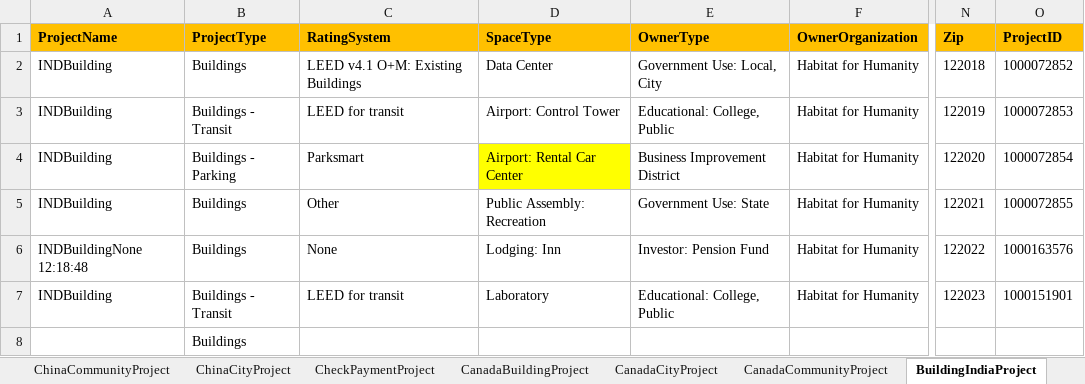
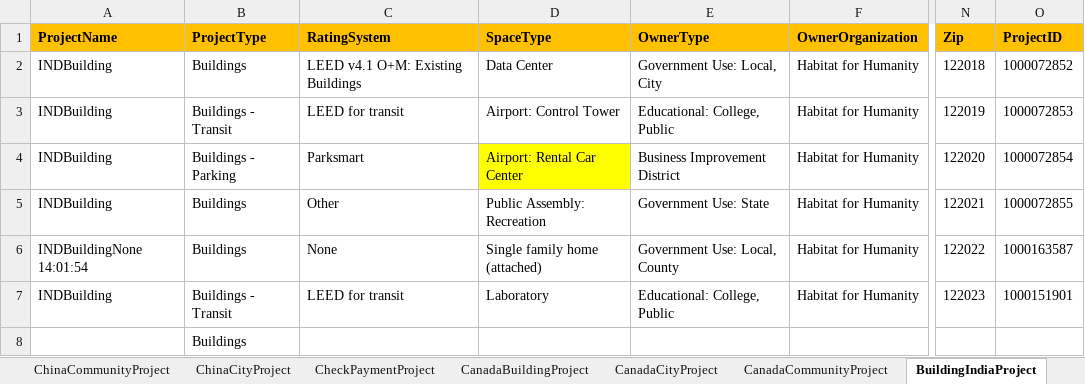
Before and after one commit to saurav1501/AutomationArc, an Excel workbook: AutomationArc/ARCDataTemplete/QasArcTest.xlsx, sheet BuildingIndiaProject, drawn as a sheet; only a part is shown, gaps mark what is left out; values as stored, in another font and other column widths than the file's, no borders; the diff names each change by its address in the sheet, - before the commit and + after, or states it on an @@ line.

Commit message:
INDBuilding None

```diff
--- a/AutomationArc/ARCDataTemplete/QasArcTest.xlsx (sheet BuildingIndiaProject)
+++ b/AutomationArc/ARCDataTemplete/QasArcTest.xlsx (sheet BuildingIndiaProject)
-A6 (ProjectName): INDBuildingNone 12:18:48
+A6 (ProjectName): INDBuildingNone 14:01:54
-D6 (SpaceType): Lodging: Inn
+D6 (SpaceType): Single family home (attached)
-E6 (OwnerType): Investor: Pension Fund
+E6 (OwnerType): Government Use: Local, County
-O6 (ProjectID): 1000163576
+O6 (ProjectID): 1000163587
```
Also changed, not shown: 4 other files.
